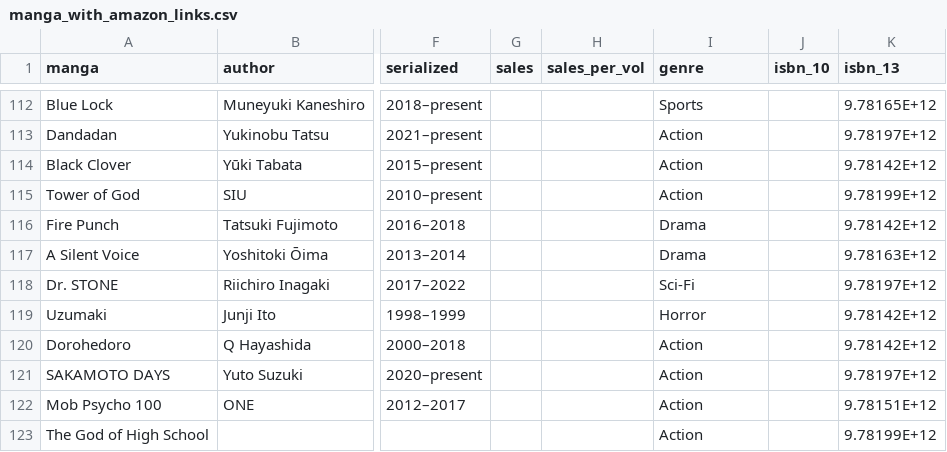
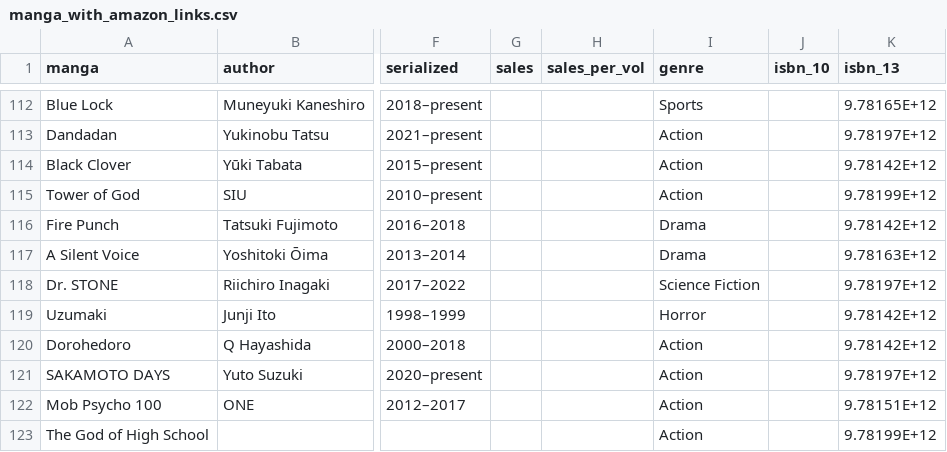
Before and after one commit to rhodemilk/mangamatcher1, a CSV file: backend/manga_with_amazon_links.csv, drawn as a sheet; only a part is shown, gaps mark what is left out; the diff names each change by its address in the sheet, - before the commit and + after, or states it on an @@ line.

Commit message:
Update science fiction flaw

```diff
--- a/backend/manga_with_amazon_links.csv
+++ b/backend/manga_with_amazon_links.csv
-I118 (genre): Sci-Fi
+I118 (genre): Science Fiction
```
